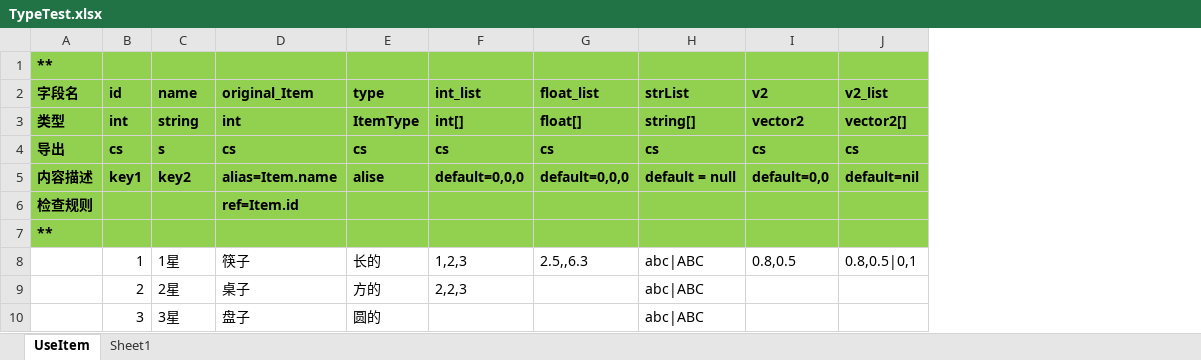
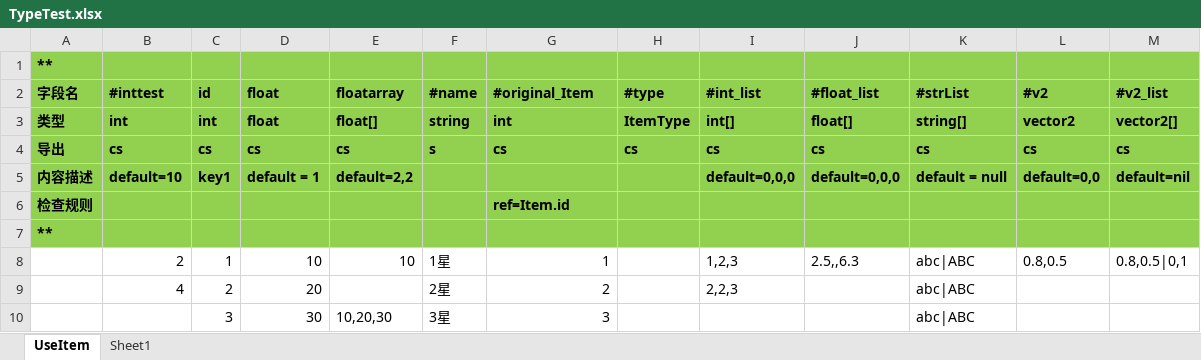
Before and after one commit to FengSiyuan92/FWK, an Excel workbook: BuildTool/Config/TypeTest.xlsx, sheet UseItem, drawn as a sheet; values as stored, in another font and other column widths than the file's, no borders; addresses are those after the commit; the diff names each change by its address in the sheet, - before the commit and + after, or states it on an @@ line.

```diff
--- a/BuildTool/Config/TypeTest.xlsx (sheet UseItem)
+++ b/BuildTool/Config/TypeTest.xlsx (sheet UseItem)
+column B (#inttest), rows 3-9: int | cs | default=10 |  |  | 2 | 4
+column D (float), rows 3-10: float | cs | default = 1 |  |  | 10 | 20 | 30
+column E (floatarray), rows 3-10: float[] | cs | default=2,2 |  |  | 10 |  | 10,20,30
-F2: name
+F2: #name
-G2: original_Item
+G2: #original_Item
-H2: type
+H2: #type
-I2: int_list
+I2: #int_list
-J2: float_list
+J2: #float_list
-K2: strList
+K2: #strList
-L2: v2
+L2: #v2
-M2: v2_list
+M2: #v2_list
-F5 (#name): key2
+F5 (#name): (empty)
-G5 (#original_Item): alias=Item.name
+G5 (#original_Item): (empty)
-H5 (#type): alise
+H5 (#type): (empty)
-G8 (#original_Item): 筷子
+G8 (#original_Item): 1
-H8 (#type): 长的
+H8 (#type): (empty)
-G9 (#original_Item): 桌子
+G9 (#original_Item): 2
-H9 (#type): 方的
+H9 (#type): (empty)
-G10 (#original_Item): 盘子
+G10 (#original_Item): 3
-H10 (#type): 圆的
+H10 (#type): (empty)
```
Also changed, not shown: 40 other files.
